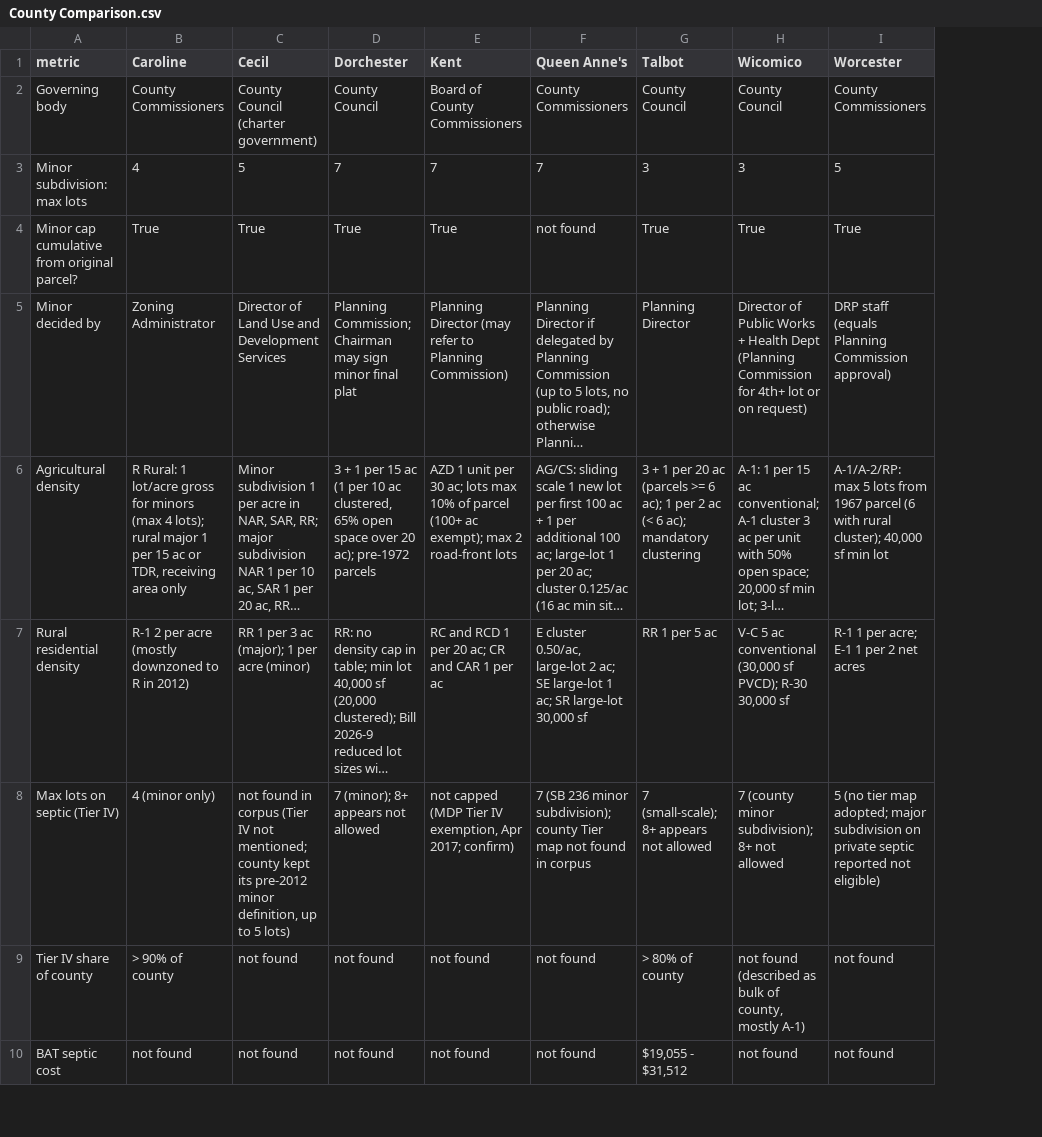
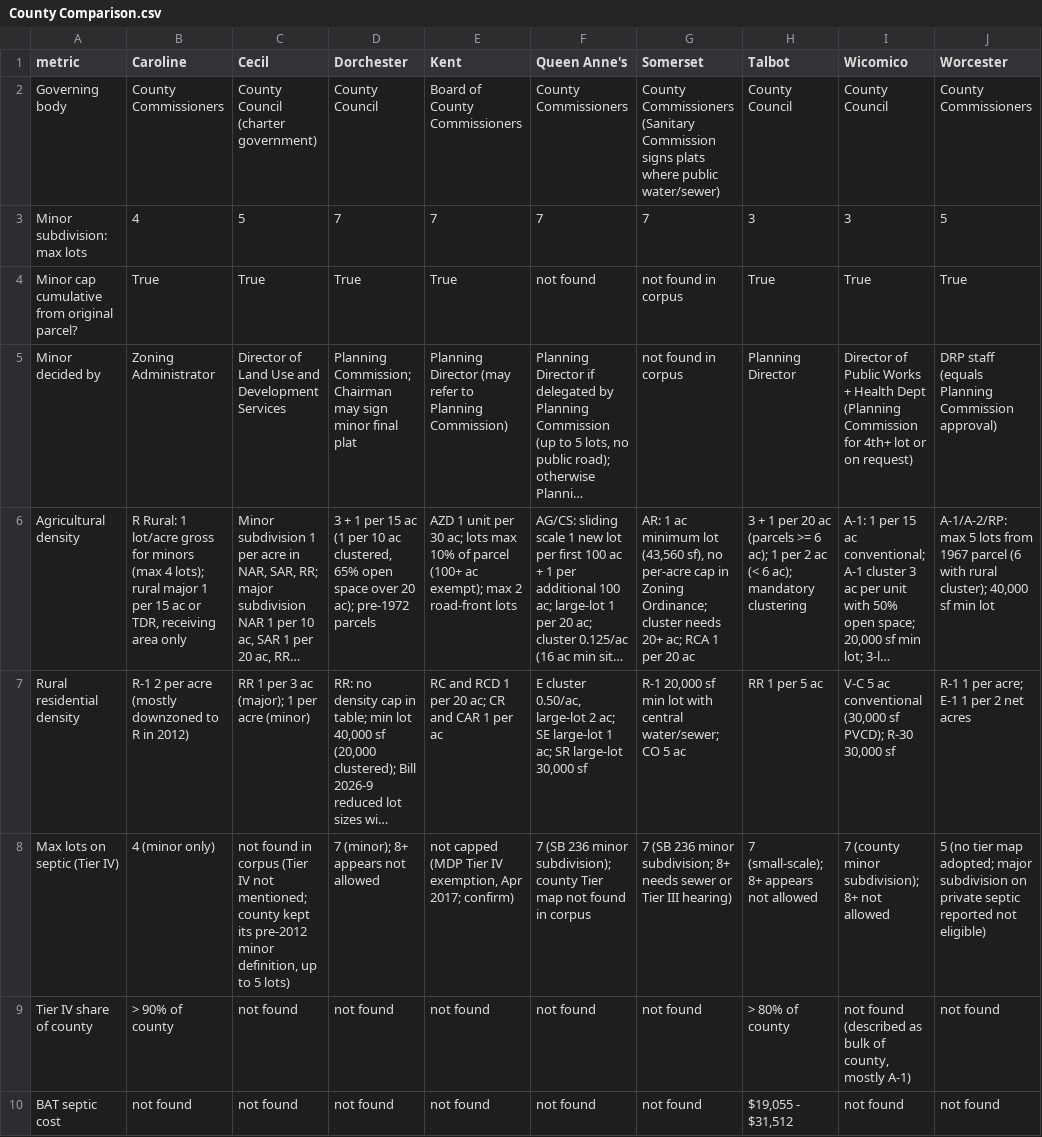
Before and after one commit to bschmidhscp/eastern-shore-regs, a CSV file: 00. Index/County Comparison.csv, drawn as a sheet; only a part is shown; long unchanged cells end in …; the diff names each change by its address in the sheet, - before the commit and + after, or states it on an @@ line.

```diff
--- a/00. Index/County Comparison.csv
+++ b/00. Index/County Comparison.csv
+column G (Somerset), rows 2-10: County Commissioners (Sanitary Commission signs plats where public water/sewer) | 7 | not found in corpus | not found in corpus | AR: 1 ac minimum lot (43,560 sf), no per-acre cap in Zoning Ordinance; cluster needs 20+ ac; RCA 1 per 20 ac | R-1 20,000 sf min lot with central water/sewer; CO 5 ac | 7 (SB 236 minor subdivision; 8+ needs sewer or Tier III hearing) | not found | not found
```
Also changed, not shown: 24 other files.
